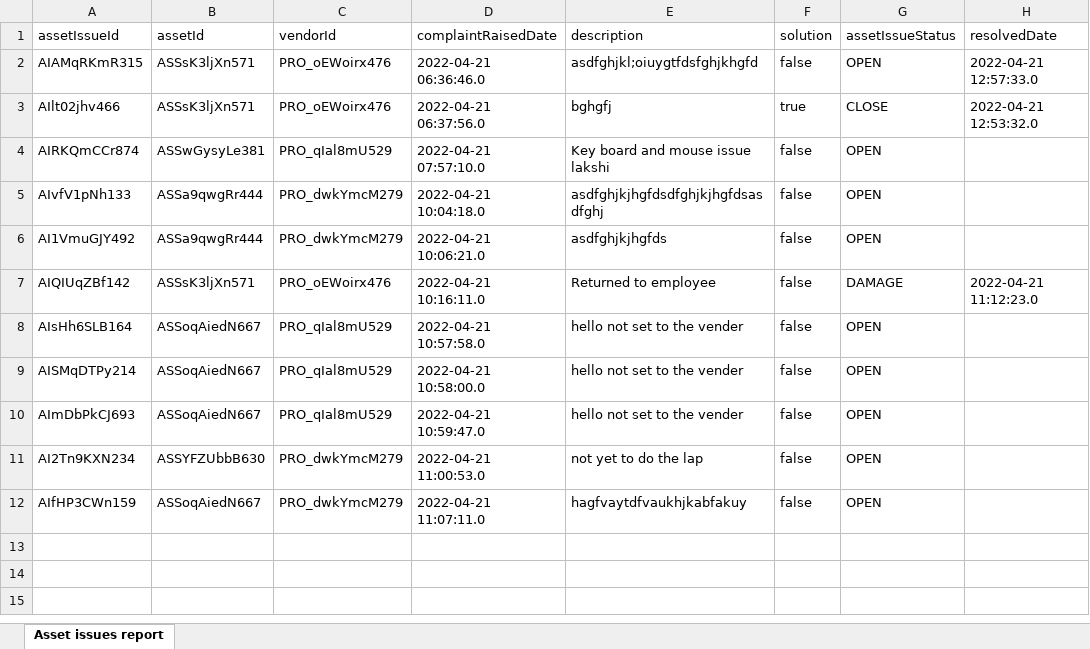
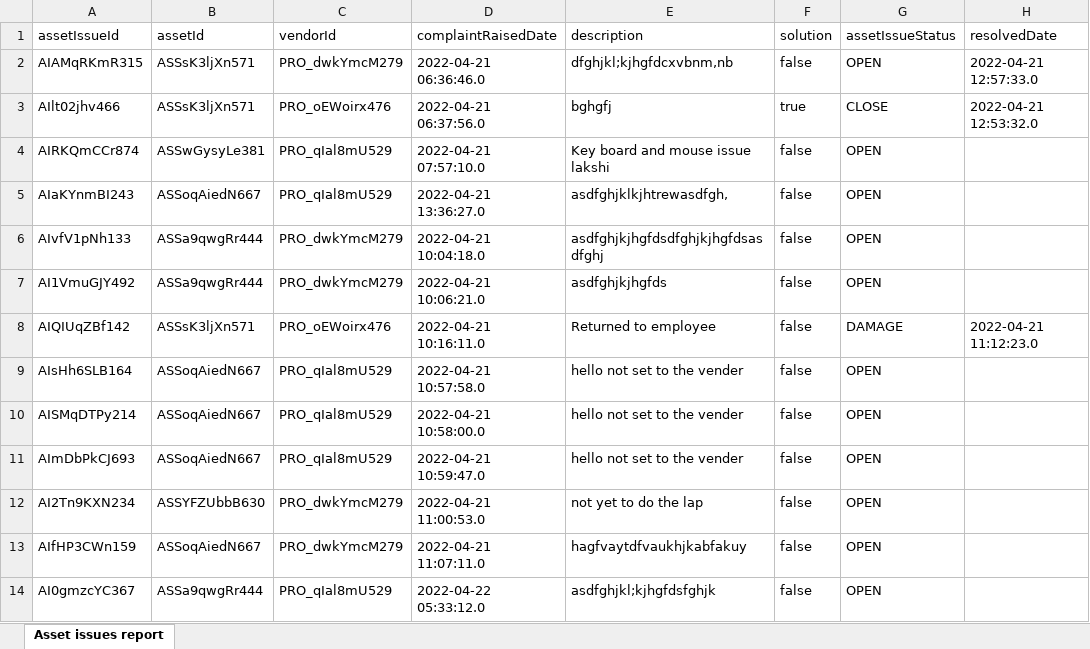
Before and after one commit to seenu994/Task, an Excel workbook: report1.xlsx, sheet Asset issues report, drawn as a sheet; values as stored, in another font and other column widths than the file's, no borders; the diff names each change by its address in the sheet, - before the commit and + after, or states it on an @@ line.

Commit message:
assetIssues

```diff
--- a/report1.xlsx (sheet Asset issues report)
+++ b/report1.xlsx (sheet Asset issues report)
-C2 (vendorId): PRO_oEWoirx476
+C2 (vendorId): PRO_dwkYmcM279
-E2 (description): asdfghjkl;oiuygtfdsfghjkhgfd
+E2 (description): dfghjkl;kjhgfdcxvbnm,nb
+row 5: AIaKYnmBI243 | ASSoqAiedN667 | PRO_qIal8mU529 | 2022-04-21 13:36:27.0 | asdfghjklkjhtrewasdfgh, | false | OPEN
+row 14: AI0gmzcYC367 | ASSa9qwgRr444 | PRO_qIal8mU529 | 2022-04-22 05:33:12.0 | asdfghjkl;kjhgfdsfghjk | false | OPEN
```
Also changed, not shown: 2 other files.
